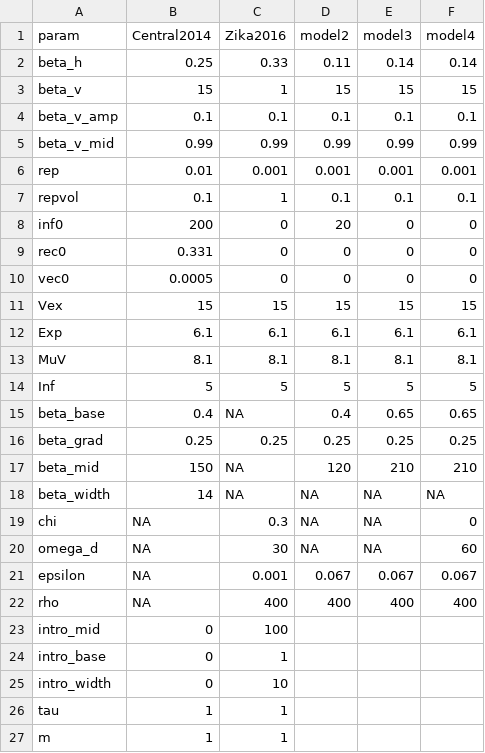
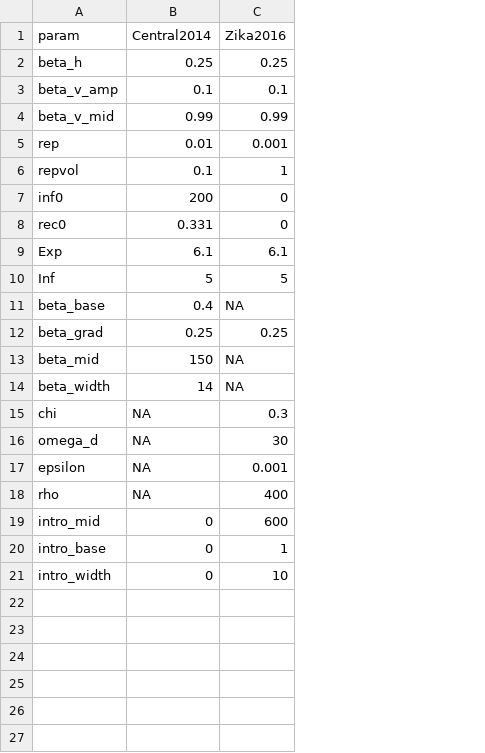
Before and after one commit to a-henderson91/fiji-zikv-model, a CSV file: data/thetaR_IC_zika_local.csv, drawn as a sheet; removed rows and columns are numbered as before the commit, all else as after; the diff names each change by its address in the sheet, - before the commit and + after, or states it on an @@ line.

Commit message:
Change parameters to estimate and initial values

```diff
--- a/data/thetaR_IC_zika_local.csv
+++ b/data/thetaR_IC_zika_local.csv
-column D (model2), row 2: 0.11; rows 4-9: 0.1 | 0.99 | 0.001 | 0.1 | 20 | 0; row 12: 6.1; rows 14-22: 5 | 0.4 | 0.25 | 120 | NA | NA | NA | 0.067 | 400
-column E (model3), row 2: 0.14; rows 4-9: 0.1 | 0.99 | 0.001 | 0.1 | 0 | 0; row 12: 6.1; rows 14-22: 5 | 0.65 | 0.25 | 210 | NA | NA | NA | 0.067 | 400
-column F (model4), row 2: 0.14; rows 4-9: 0.1 | 0.99 | 0.001 | 0.1 | 0 | 0; row 12: 6.1; rows 14-22: 5 | 0.65 | 0.25 | 210 | NA | 0 | 60 | 0.067 | 400
-C2 (Zika2016): 0.33
+C2 (Zika2016): 0.25
-row 3: beta_v | 15 | 1 | 15 | 15 | 15
-row 10: vec0 | 0.0005 | 0 | 0 | 0 | 0
-row 11: Vex | 15 | 15 | 15 | 15 | 15
-row 13: MuV | 8.1 | 8.1 | 8.1 | 8.1 | 8.1
-C19 (Zika2016): 100
+C19 (Zika2016): 600
-row 26: tau | 1 | 1
-row 27: m | 1 | 1
```
Also changed, not shown: data/thetaR_IC_denv3_local.csv, 4 other files.
